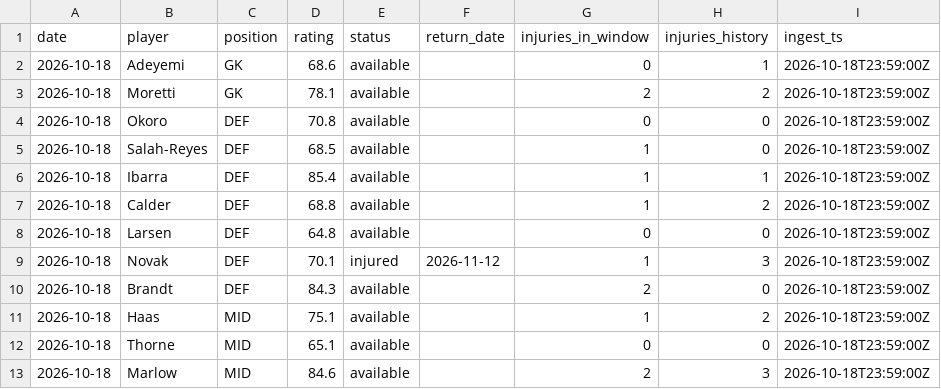
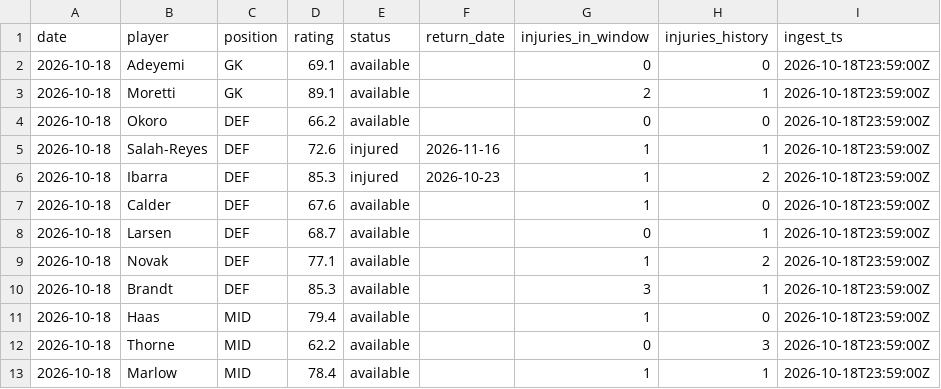
Before and after one commit to istah/premier-league-challenge, a CSV file: data/bronze/player_status.csv, drawn as a sheet; only a part is shown; the diff covers the shown part only.

```diff
--- a/data/bronze/player_status.csv
+++ b/data/bronze/player_status.csv
@@ -1,13 +1,13 @@
 date,player,position,rating,status,return_date,injuries_in_window,injuries_history,ingest_ts
-2026-10-18,Adeyemi,GK,68.6,available,,0,1,2026-10-18T23:59:00Z
-2026-10-18,Moretti,GK,78.1,available,,2,2,2026-10-18T23:59:00Z
-2026-10-18,Okoro,DEF,70.8,available,,0,0,2026-10-18T23:59:00Z
-2026-10-18,Salah-Reyes,DEF,68.5,available,,1,0,2026-10-18T23:59:00Z
-2026-10-18,Ibarra,DEF,85.4,available,,1,1,2026-10-18T23:59:00Z
-2026-10-18,Calder,DEF,68.8,available,,1,2,2026-10-18T23:59:00Z
-2026-10-18,Larsen,DEF,64.8,available,,0,0,2026-10-18T23:59:00Z
-2026-10-18,Novak,DEF,70.1,injured,2026-11-12,1,3,2026-10-18T23:59:00Z
-2026-10-18,Brandt,DEF,84.3,available,,2,0,2026-10-18T23:59:00Z
-2026-10-18,Haas,MID,75.1,available,,1,2,2026-10-18T23:59:00Z
-2026-10-18,Thorne,MID,65.1,available,,0,0,2026-10-18T23:59:00Z
-2026-10-18,Marlow,MID,84.6,available,,2,3,2026-10-18T23:59:00Z
+2026-10-18,Adeyemi,GK,69.1,available,,0,0,2026-10-18T23:59:00Z
+2026-10-18,Moretti,GK,89.1,available,,2,1,2026-10-18T23:59:00Z
+2026-10-18,Okoro,DEF,66.2,available,,0,0,2026-10-18T23:59:00Z
+2026-10-18,Salah-Reyes,DEF,72.6,injured,2026-11-16,1,1,2026-10-18T23:59:00Z
+2026-10-18,Ibarra,DEF,85.3,injured,2026-10-23,1,2,2026-10-18T23:59:00Z
+2026-10-18,Calder,DEF,67.6,available,,1,0,2026-10-18T23:59:00Z
+2026-10-18,Larsen,DEF,68.7,available,,0,1,2026-10-18T23:59:00Z
+2026-10-18,Novak,DEF,77.1,available,,1,2,2026-10-18T23:59:00Z
+2026-10-18,Brandt,DEF,85.3,available,,3,1,2026-10-18T23:59:00Z
+2026-10-18,Haas,MID,79.4,available,,1,0,2026-10-18T23:59:00Z
+2026-10-18,Thorne,MID,62.2,available,,0,3,2026-10-18T23:59:00Z
+2026-10-18,Marlow,MID,78.4,available,,1,1,2026-10-18T23:59:00Z
```
Also changed, not shown: 10 added rows and 26 edited cells elsewhere in this file, data/bronze/injuries.csv, data/bronze/match_events.csv, 8 other files.
